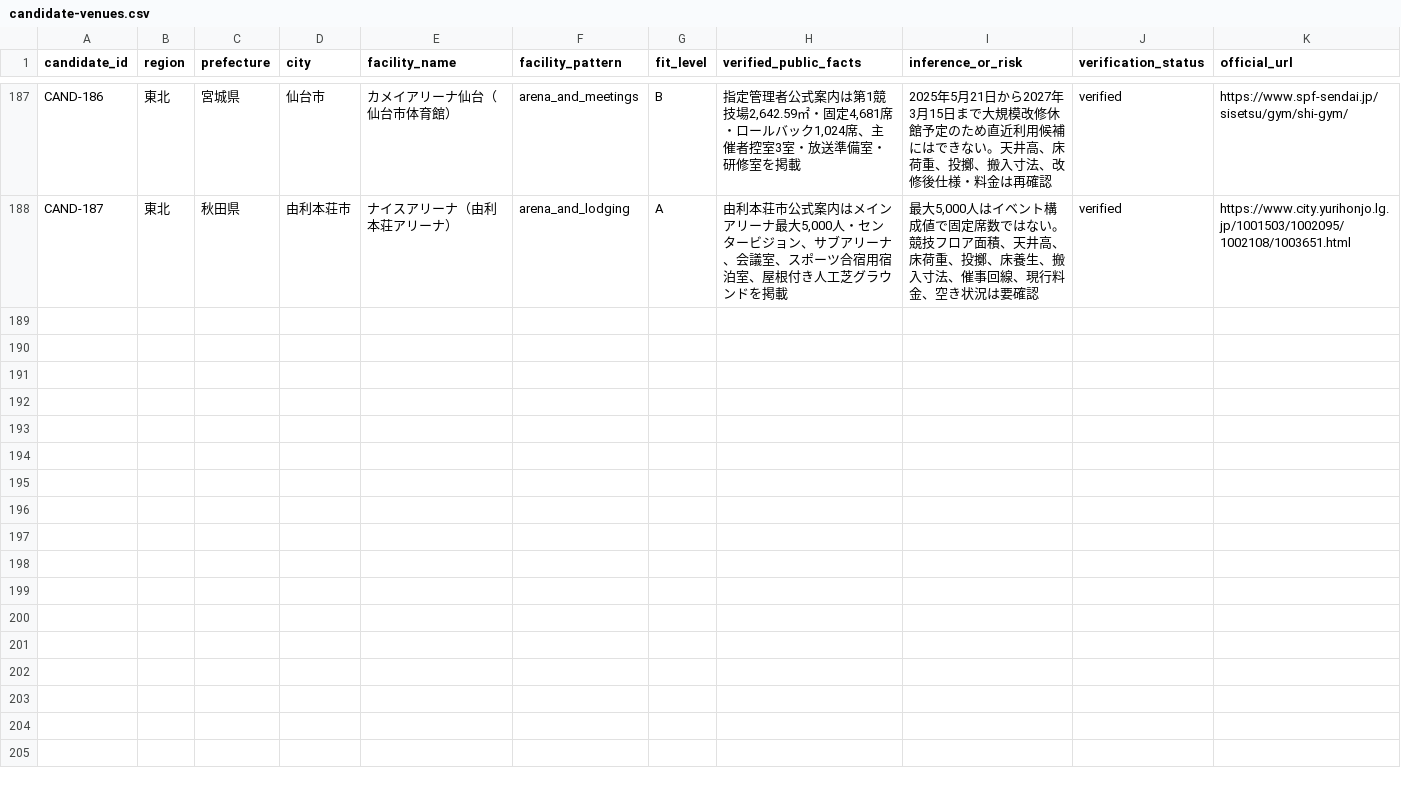
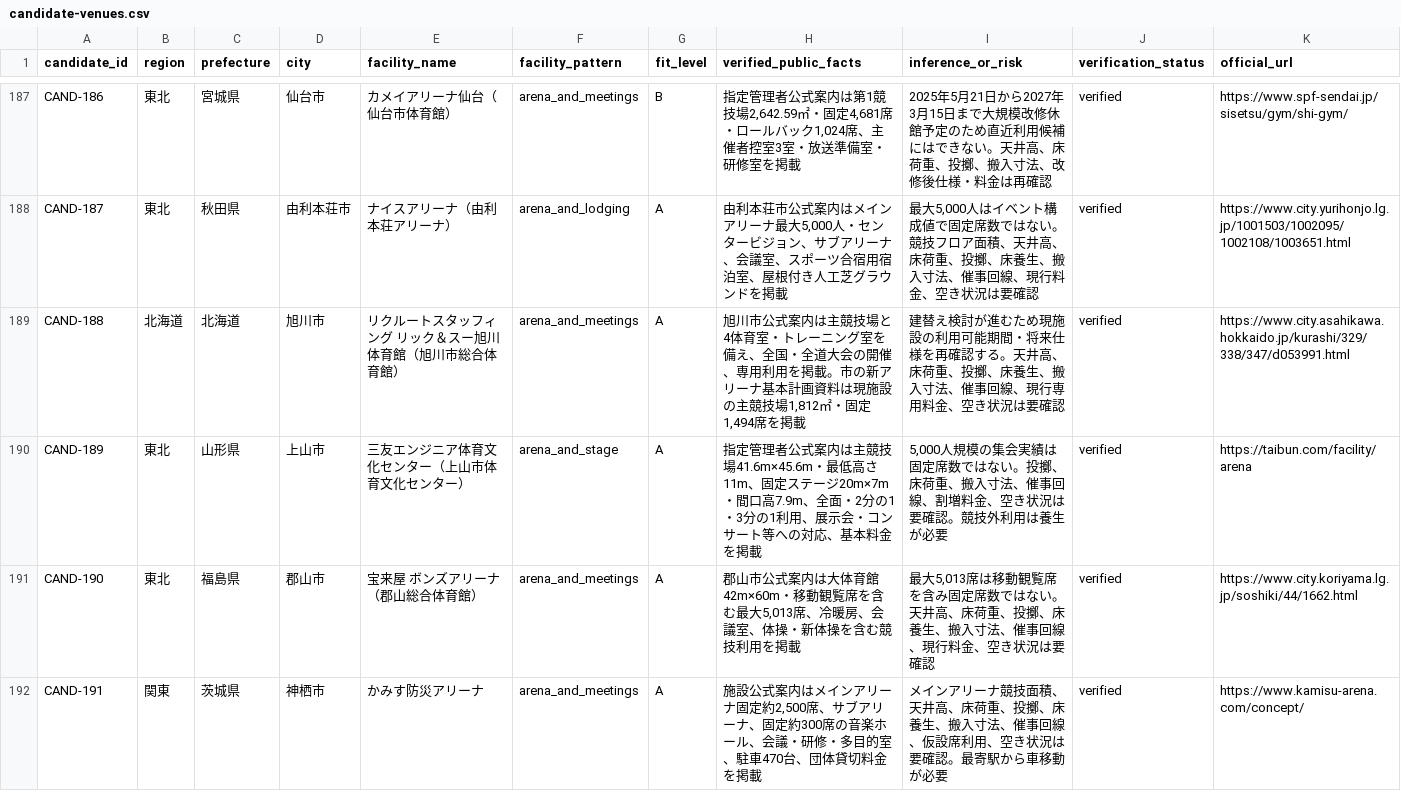
Before and after one commit to aratama-ship-it/venue-monosashi, a CSV file: data/candidate-venues.csv, drawn as a sheet; only a part is shown, gaps mark what is left out.

Commit message:
Add second regional gymnasium wave

```diff
--- a/data/candidate-venues.csv
+++ b/data/candidate-venues.csv
@@ -188 +188,5 @@ CAND-186,東北,宮城県,仙台市,カメイアリーナ仙台（仙台市体
 CAND-187,東北,秋田県,由利本荘市,ナイスアリーナ（由利本荘アリーナ）,arena_and_lodging,A,"由利本荘市公式案内はメインアリーナ最大5,000人・センタービジョン、サブアリーナ、会議室、スポーツ合宿用宿泊室、屋根付き人工芝グラウンドを掲載","最大5,000人はイベント構成値で固定席数ではない。競技フロア面積、天井高、床荷重、投擲、床養生、搬入寸法、催事回線、現行料金、空き状況は要確認",verified,https://www.city.yurihonjo.lg.jp/1001503/1002095/1002108/1003651.html
+CAND-188,北海道,北海道,旭川市,リクルートスタッフィング リック＆スー旭川体育館（旭川市総合体育館）,arena_and_meetings,A,"旭川市公式案内は主競技場と4体育室・トレーニング室を備え、全国・全道大会の開催、専用利用を掲載。市の新アリーナ基本計画資料は現施設の主競技場1,812㎡・固定1,494席を掲載","建替え検討が進むため現施設の利用可能期間・将来仕様を再確認する。天井高、床荷重、投擲、床養生、搬入寸法、催事回線、現行専用料金、空き状況は要確認",verified,https://www.city.asahikawa.hokkaido.jp/kurashi/329/338/347/d053991.html
+CAND-189,東北,山形県,上山市,三友エンジニア体育文化センター（上山市体育文化センター）,arena_and_stage,A,"指定管理者公式案内は主競技場41.6m×45.6m・最低高さ11m、固定ステージ20m×7m・間口高7.9m、全面・2分の1・3分の1利用、展示会・コンサート等への対応、基本料金を掲載","5,000人規模の集会実績は固定席数ではない。投擲、床荷重、搬入寸法、催事回線、割増料金、空き状況は要確認。競技外利用は養生が必要",verified,https://taibun.com/facility/arena
+CAND-190,東北,福島県,郡山市,宝来屋 ボンズアリーナ（郡山総合体育館）,arena_and_meetings,A,"郡山市公式案内は大体育館42m×60m・移動観覧席を含む最大5,013席、冷暖房、会議室、体操・新体操を含む競技利用を掲載","最大5,013席は移動観覧席を含み固定席数ではない。天井高、床荷重、投擲、床養生、搬入寸法、催事回線、現行料金、空き状況は要確認",verified,https://www.city.koriyama.lg.jp/soshiki/44/1662.html
+CAND-191,関東,茨城県,神栖市,かみす防災アリーナ,arena_and_meetings,A,"施設公式案内はメインアリーナ固定約2,500席、サブアリーナ、固定約300席の音楽ホール、会議・研修・多目的室、駐車470台、団体貸切料金を掲載","メインアリーナ競技面積、天井高、床荷重、投擲、床養生、搬入寸法、催事回線、仮設席利用、空き状況は要確認。最寄駅から車移動が必要",verified,https://www.kamisu-arena.com/concept/
```
Also changed, not shown: data/price-observations.csv, data/venue-details.csv, 9 other files.
